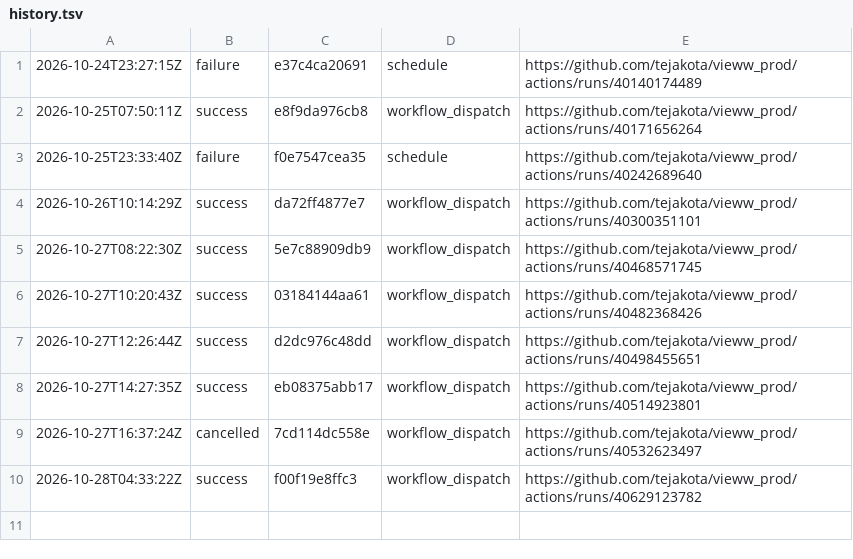
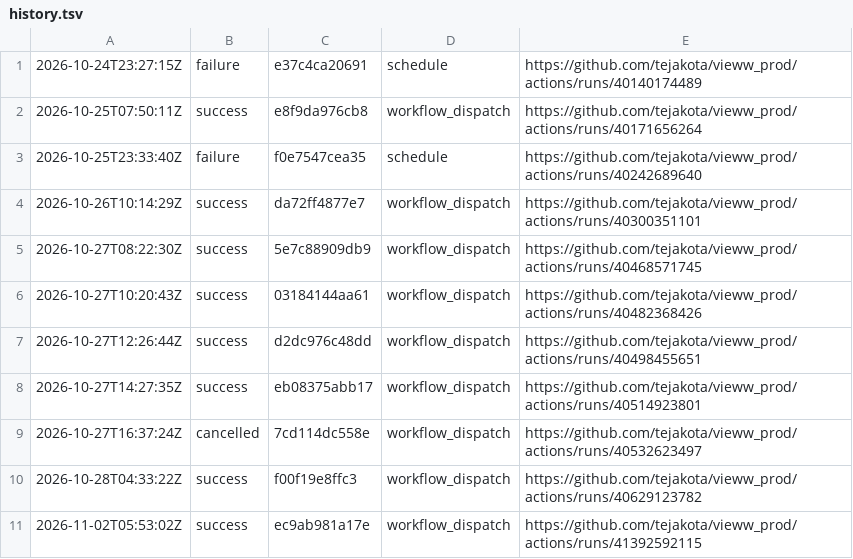
Before and after one commit to tejakota/vieww_prod, a TSV file: audio-ci/main/history.tsv, drawn as a sheet.

Commit message:
Audio CI (main @ ec9ab981a17e): success

```diff
--- a/audio-ci/main/history.tsv
+++ b/audio-ci/main/history.tsv
@@ -10 +10,2 @@
 2026-10-28T04:33:22Z	success	f00f19e8ffc3	workflow_dispatch	https://github.com/tejakota/vieww_prod/actions/runs/40629123782
+2026-11-02T05:53:02Z	success	ec9ab981a17e	workflow_dispatch	https://github.com/tejakota/vieww_prod/actions/runs/41392592115
```
Also changed, not shown: 3 other files.
